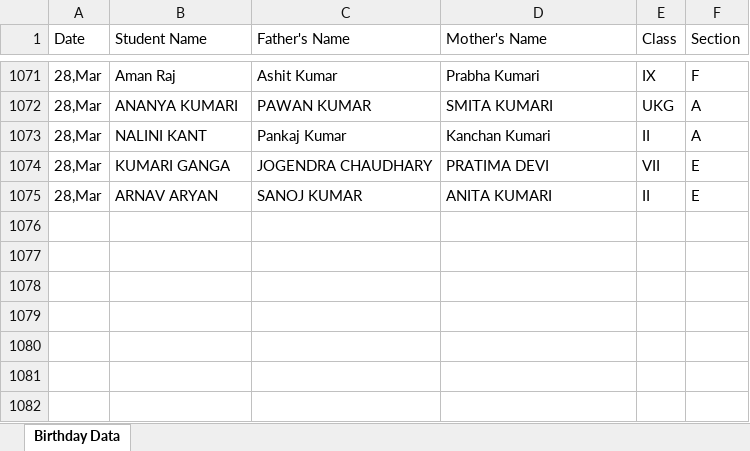
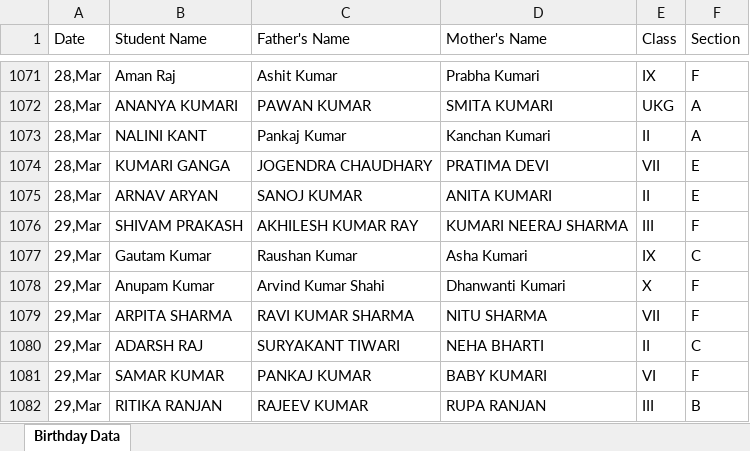
Before and after one commit to pranavsharma-io/HTML, an Excel workbook: Birthday Data Master.xlsx, sheet Birthday Data, drawn as a sheet; only a part is shown, gaps mark what is left out; values as stored, in another font and other column widths than the file's, no borders; the diff names each change by its address in the sheet, - before the commit and + after, or states it on an @@ line.

Commit message:
Automated data scrape and format for 2026-03-26

```diff
--- a/Birthday Data Master.xlsx (sheet Birthday Data)
+++ b/Birthday Data Master.xlsx (sheet Birthday Data)
+row 1076: 29,Mar | SHIVAM PRAKASH | AKHILESH KUMAR RAY | KUMARI NEERAJ SHARMA | III | F
+row 1077: 29,Mar | Gautam Kumar | Raushan Kumar | Asha Kumari | IX | C
+row 1078: 29,Mar | Anupam Kumar | Arvind Kumar Shahi | Dhanwanti Kumari | X | F
+row 1079: 29,Mar | ARPITA SHARMA | RAVI KUMAR SHARMA | NITU SHARMA | VII | F
+row 1080: 29,Mar | ADARSH RAJ | SURYAKANT TIWARI | NEHA BHARTI | II | C
+row 1081: 29,Mar | SAMAR KUMAR | PANKAJ KUMAR | BABY KUMARI | VI | F
+row 1082: 29,Mar | RITIKA RANJAN | RAJEEV KUMAR | RUPA RANJAN | III | B
```
Also changed, not shown: 2 other files.
